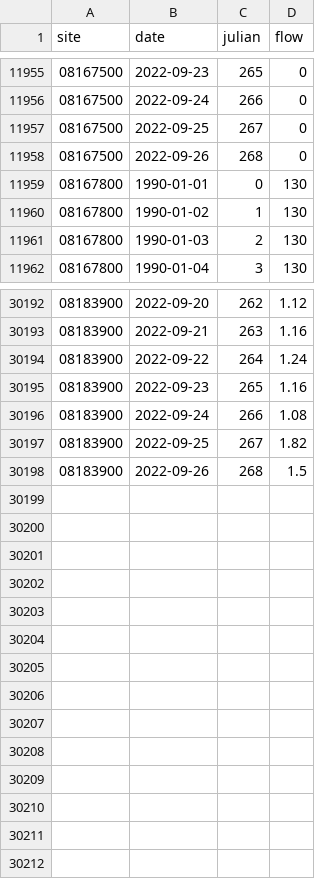
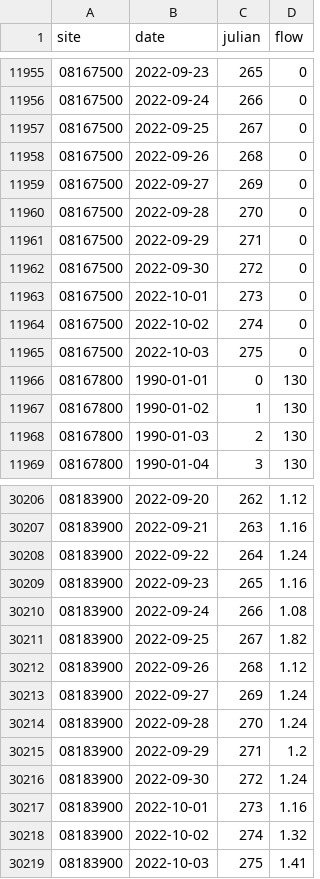
Before and after one commit to BoerneIoW/Boerne-Dashboard, a CSV file: boerne-water-supply/data/streamflow/all_stream_data.csv, drawn as a sheet; only a part is shown, gaps mark what is left out; the diff covers the shown part only.

```diff
--- a/boerne-water-supply/data/streamflow/all_stream_data.csv
+++ b/boerne-water-supply/data/streamflow/all_stream_data.csv
@@ -11958,2 +11958,9 @@
 "08167500",2022-09-26,268,0
+"08167500",2022-09-27,269,0
+"08167500",2022-09-28,270,0
+"08167500",2022-09-29,271,0
+"08167500",2022-09-30,272,0
+"08167500",2022-10-01,273,0
+"08167500",2022-10-02,274,0
+"08167500",2022-10-03,275,0
 "08167800",1990-01-01,0,130
@@ -30197,2 +30211,9 @@
 "08183900",2022-09-25,267,1.82
-"08183900",2022-09-26,268,1.5
+"08183900",2022-09-26,268,1.12
+"08183900",2022-09-27,269,1.24
+"08183900",2022-09-28,270,1.24
+"08183900",2022-09-29,271,1.2
+"08183900",2022-09-30,272,1.24
+"08183900",2022-10-01,273,1.16
+"08183900",2022-10-02,274,1.32
+"08183900",2022-10-03,275,1.41
```
Also changed, not shown: 7 added rows elsewhere in this file, boerne-water-supply/data/streamflow/all_stream_stats.csv, boerne-water-supply/data/streamflow/current_sites_status.csv, 1 other file.
